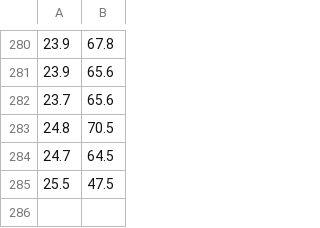
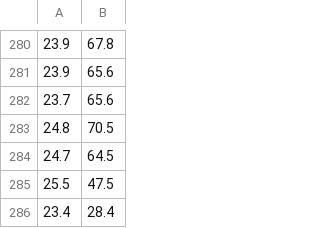
Before and after one commit to sanikadongre/eid-fall2018, a CSV file: project1/sensor_values.csv, drawn as a sheet; only a part is shown, gaps mark what is left out; the diff names each change by its address in the sheet, - before the commit and + after, or states it on an @@ line.

```diff
--- a/project1/sensor_values.csv
+++ b/project1/sensor_values.csv
+row 286: 23.4 | 28.4
```
Also changed, not shown: project3/temphumid_data.csv, 38 other files.
